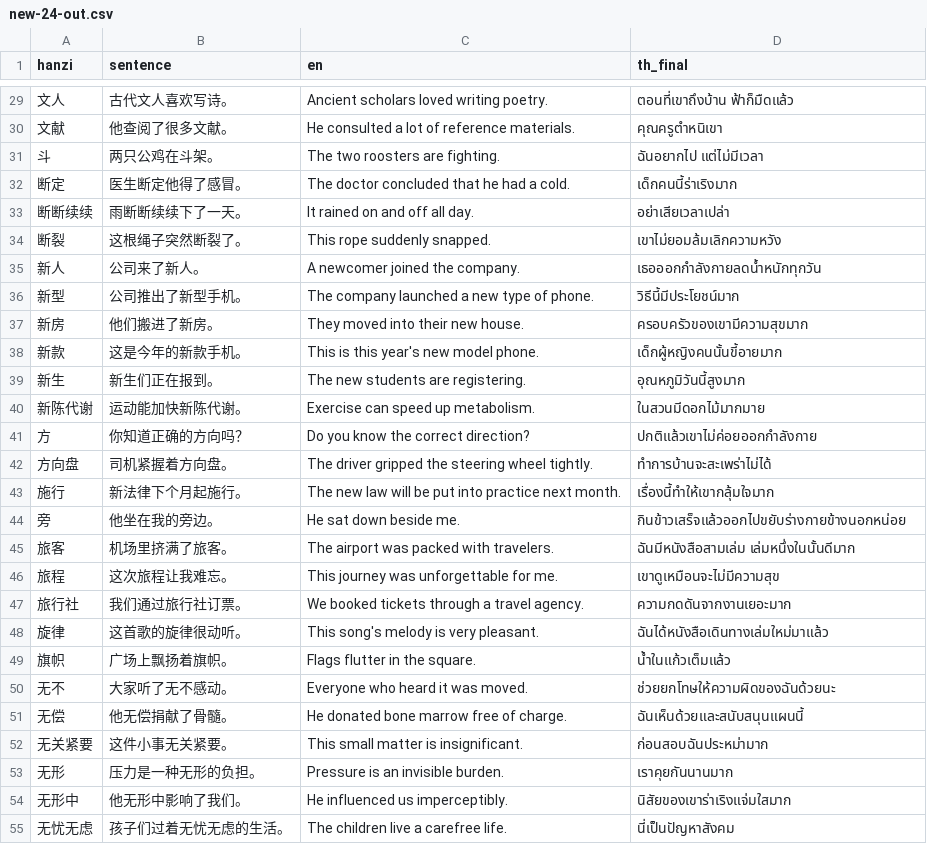
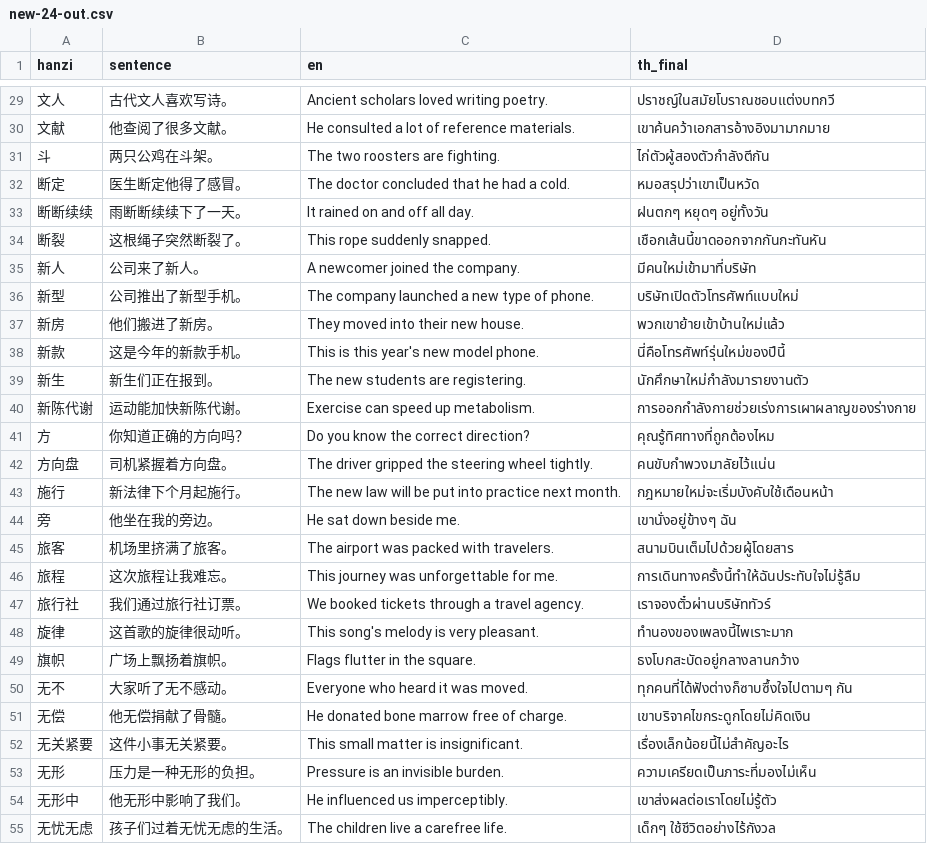
Before and after one commit to sarachdatabear-polar/hsk_game, a CSV file: docs/superpowers/thai/examples/new-24-out.csv, drawn as a sheet; only a part is shown, gaps mark what is left out; the diff covers the shown part only.

```diff
--- a/docs/superpowers/thai/examples/new-24-out.csv
+++ b/docs/superpowers/thai/examples/new-24-out.csv
@@ -29,27 +29,27 @@ hanzi,sentence,en,th_final
-文人,古代文人喜欢写诗。,Ancient scholars loved writing poetry.,ตอนที่เขาถึงบ้าน ฟ้าก็มืดแล้ว
-文献,他查阅了很多文献。,He consulted a lot of reference materials.,คุณครูตำหนิเขา
-斗,两只公鸡在斗架。,The two roosters are fighting.,ฉันอยากไป แต่ไม่มีเวลา
-断定,医生断定他得了感冒。,The doctor concluded that he had a cold.,เด็กคนนี้ร่าเริงมาก
-断断续续,雨断断续续下了一天。,It rained on and off all day.,อย่าเสียเวลาเปล่า
-断裂,这根绳子突然断裂了。,This rope suddenly snapped.,เขาไม่ยอมล้มเลิกความหวัง
-新人,公司来了新人。,A newcomer joined the company.,เธอออกกำลังกายลดน้ำหนักทุกวัน
-新型,公司推出了新型手机。,The company launched a new type of phone.,วิธีนี้มีประโยชน์มาก
-新房,他们搬进了新房。,They moved into their new house.,ครอบครัวของเขามีความสุขมาก
-新款,这是今年的新款手机。,This is this year's new model phone.,เด็กผู้หญิงคนนั้นขี้อายมาก
-新生,新生们正在报到。,The new students are registering.,อุณหภูมิวันนี้สูงมาก
-新陈代谢,运动能加快新陈代谢。,Exercise can speed up metabolism.,ในสวนมีดอกไม้มากมาย
-方,你知道正确的方向吗？,Do you know the correct direction?,ปกติแล้วเขาไม่ค่อยออกกำลังกาย
-方向盘,司机紧握着方向盘。,The driver gripped the steering wheel tightly.,ทำการบ้านจะสะเพร่าไม่ได้
-施行,新法律下个月起施行。,The new law will be put into practice next month.,เรื่องนี้ทำให้เขากลุ้มใจมาก
-旁,他坐在我的旁边。,He sat down beside me.,กินข้าวเสร็จแล้วออกไปขยับร่างกายข้างนอกหน่อย
-旅客,机场里挤满了旅客。,The airport was packed with travelers.,ฉันมีหนังสือสามเล่ม เล่มหนึ่งในนั้นดีมาก
-旅程,这次旅程让我难忘。,This journey was unforgettable for me.,เขาดูเหมือนจะไม่มีความสุข
-旅行社,我们通过旅行社订票。,We booked tickets through a travel agency.,ความกดดันจากงานเยอะมาก
-旋律,这首歌的旋律很动听。,This song's melody is very pleasant.,ฉันได้หนังสือเดินทางเล่มใหม่มาแล้ว
-旗帜,广场上飘扬着旗帜。,Flags flutter in the square.,น้ำในแก้วเต็มแล้ว
-无不,大家听了无不感动。,Everyone who heard it was moved.,ช่วยยกโทษให้ความผิดของฉันด้วยนะ
-无偿,他无偿捐献了骨髓。,He donated bone marrow free of charge.,ฉันเห็นด้วยและสนับสนุนแผนนี้
-无关紧要,这件小事无关紧要。,This small matter is insignificant.,ก่อนสอบฉันประหม่ามาก
-无形,压力是一种无形的负担。,Pressure is an invisible burden.,เราคุยกันนานมาก
-无形中,他无形中影响了我们。,He influenced us imperceptibly.,นิสัยของเขาร่าเริงแจ่มใสมาก
-无忧无虑,孩子们过着无忧无虑的生活。,The children live a carefree life.,นี่เป็นปัญหาสังคม
+文人,古代文人喜欢写诗。,Ancient scholars loved writing poetry.,ปราชญ์ในสมัยโบราณชอบแต่งบทกวี
+文献,他查阅了很多文献。,He consulted a lot of reference materials.,เขาค้นคว้าเอกสารอ้างอิงมามากมาย
+斗,两只公鸡在斗架。,The two roosters are fighting.,ไก่ตัวผู้สองตัวกำลังตีกัน
+断定,医生断定他得了感冒。,The doctor concluded that he had a cold.,หมอสรุปว่าเขาเป็นหวัด
+断断续续,雨断断续续下了一天。,It rained on and off all day.,ฝนตกๆ หยุดๆ อยู่ทั้งวัน
+断裂,这根绳子突然断裂了。,This rope suddenly snapped.,เชือกเส้นนี้ขาดออกจากกันกะทันหัน
+新人,公司来了新人。,A newcomer joined the company.,มีคนใหม่เข้ามาที่บริษัท
+新型,公司推出了新型手机。,The company launched a new type of phone.,บริษัทเปิดตัวโทรศัพท์แบบใหม่
+新房,他们搬进了新房。,They moved into their new house.,พวกเขาย้ายเข้าบ้านใหม่แล้ว
+新款,这是今年的新款手机。,This is this year's new model phone.,นี่คือโทรศัพท์รุ่นใหม่ของปีนี้
+新生,新生们正在报到。,The new students are registering.,นักศึกษาใหม่กำลังมารายงานตัว
+新陈代谢,运动能加快新陈代谢。,Exercise can speed up metabolism.,การออกกำลังกายช่วยเร่งการเผาผลาญของร่างกาย
+方,你知道正确的方向吗？,Do you know the correct direction?,คุณรู้ทิศทางที่ถูกต้องไหม
+方向盘,司机紧握着方向盘。,The driver gripped the steering wheel tightly.,คนขับกำพวงมาลัยไว้แน่น
+施行,新法律下个月起施行。,The new law will be put into practice next month.,กฎหมายใหม่จะเริ่มบังคับใช้เดือนหน้า
+旁,他坐在我的旁边。,He sat down beside me.,เขานั่งอยู่ข้างๆ ฉัน
+旅客,机场里挤满了旅客。,The airport was packed with travelers.,สนามบินเต็มไปด้วยผู้โดยสาร
+旅程,这次旅程让我难忘。,This journey was unforgettable for me.,การเดินทางครั้งนี้ทำให้ฉันประทับใจไม่รู้ลืม
+旅行社,我们通过旅行社订票。,We booked tickets through a travel agency.,เราจองตั๋วผ่านบริษัททัวร์
+旋律,这首歌的旋律很动听。,This song's melody is very pleasant.,ทำนองของเพลงนี้ไพเราะมาก
+旗帜,广场上飘扬着旗帜。,Flags flutter in the square.,ธงโบกสะบัดอยู่กลางลานกว้าง
+无不,大家听了无不感动。,Everyone who heard it was moved.,ทุกคนที่ได้ฟังต่างก็ซาบซึ้งใจไปตามๆ กัน
+无偿,他无偿捐献了骨髓。,He donated bone marrow free of charge.,เขาบริจาคไขกระดูกโดยไม่คิดเงิน
+无关紧要,这件小事无关紧要。,This small matter is insignificant.,เรื่องเล็กน้อยนี้ไม่สำคัญอะไร
+无形,压力是一种无形的负担。,Pressure is an invisible burden.,ความเครียดเป็นภาระที่มองไม่เห็น
+无形中,他无形中影响了我们。,He influenced us imperceptibly.,เขาส่งผลต่อเราโดยไม่รู้ตัว
+无忧无虑,孩子们过着无忧无虑的生活。,The children live a carefree life.,เด็กๆ ใช้ชีวิตอย่างไร้กังวล
```
Also changed, not shown: 173 edited cells elsewhere in this file, 2 other files.
